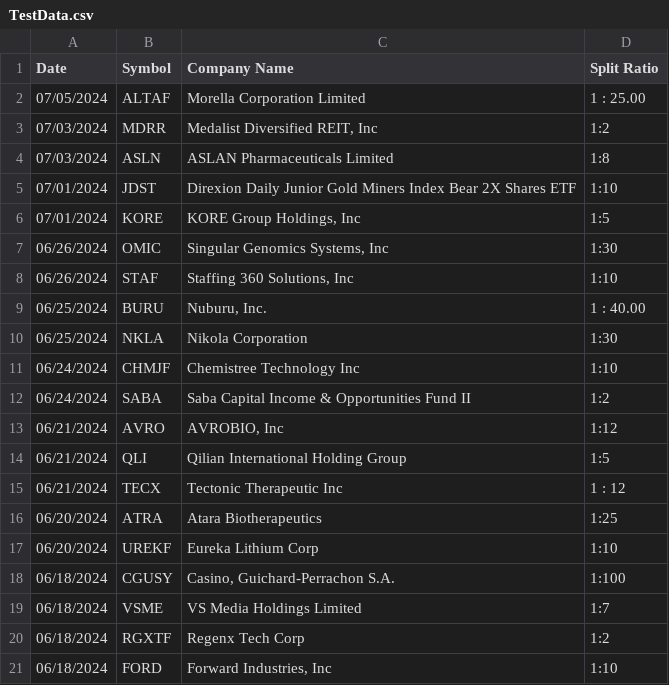
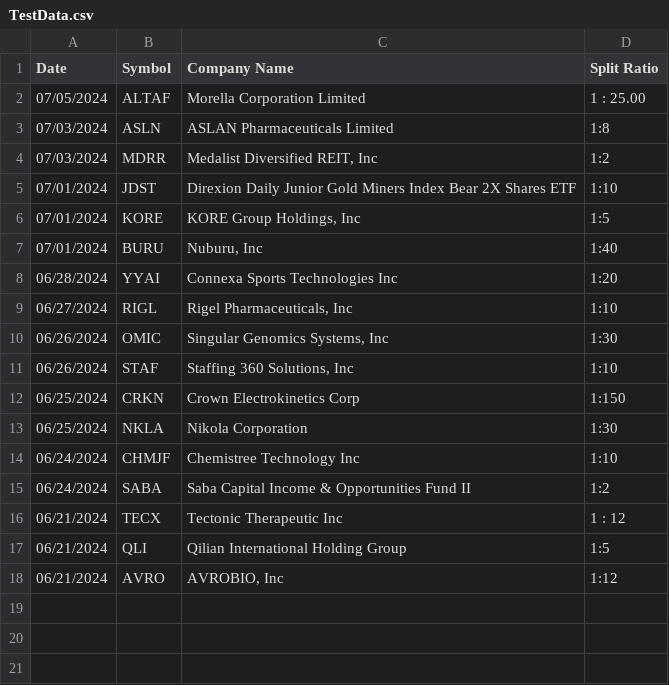
Before and after one commit to Arda-Dinc04/Market-Insight-Algorithms, a CSV file: Web_Parse_Data/Alpha PRIA/TestData.csv, drawn as a sheet.

```diff
--- a/Web_Parse_Data/Alpha PRIA/TestData.csv
+++ b/Web_Parse_Data/Alpha PRIA/TestData.csv
@@ -2,9 +2,12 @@ Date,Symbol,Company Name,Split Ratio
 07/05/2024,ALTAF,Morella Corporation Limited,1 : 25.00
+07/03/2024,ASLN,ASLAN Pharmaceuticals Limited,1:8
 07/03/2024,MDRR,"Medalist Diversified REIT, Inc",1:2
-07/03/2024,ASLN,ASLAN Pharmaceuticals Limited,1:8
 07/01/2024,JDST,Direxion Daily Junior Gold Miners Index Bear 2X Shares ETF,1:10
 07/01/2024,KORE,"KORE Group Holdings, Inc",1:5
+07/01/2024,BURU,"Nuburu, Inc",1:40
+06/28/2024,YYAI,Connexa Sports Technologies Inc,1:20
+06/27/2024,RIGL,"Rigel Pharmaceuticals, Inc",1:10
 06/26/2024,OMIC,"Singular Genomics Systems, Inc",1:30
 06/26/2024,STAF,"Staffing 360 Solutions, Inc",1:10
-06/25/2024,BURU,"Nuburu, Inc.",1 : 40.00
+06/25/2024,CRKN,Crown Electrokinetics Corp,1:150
 06/25/2024,NKLA,Nikola Corporation,1:30
@@ -12,10 +15,4 @@ Date,Symbol,Company Name,Split Ratio
 06/24/2024,SABA,Saba Capital Income & Opportunities Fund II,1:2
+06/21/2024,TECX,Tectonic Therapeutic Inc,1 : 12
+06/21/2024,QLI,Qilian International Holding Group,1:5
 06/21/2024,AVRO,"AVROBIO, Inc",1:12
-06/21/2024,QLI,Qilian International Holding Group,1:5
-06/21/2024,TECX,Tectonic Therapeutic Inc,1 : 12
-06/20/2024,ATRA,Atara Biotherapeutics,1:25
-06/20/2024,UREKF,Eureka Lithium Corp,1:10
-06/18/2024,CGUSY,"Casino, Guichard-Perrachon S.A.",1:100
-06/18/2024,VSME,VS Media Holdings Limited,1:7
-06/18/2024,RGXTF,Regenx Tech Corp,1:2
-06/18/2024,FORD,"Forward Industries, Inc",1:10
```
Also changed, not shown: Web_Parse_Data/Alpha PRIA/Results.csv, Web_Parse_Data/Parsed_Data/Combined_Split_Data.csv, 5 other files.
